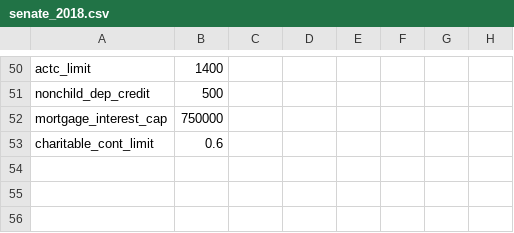
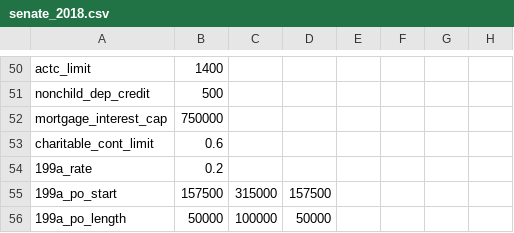
Before and after one commit to aelsibaie/taxsim, a CSV file: params/senate_2018.csv, drawn as a sheet; only a part is shown, gaps mark what is left out.

```diff
--- a/params/senate_2018.csv
+++ b/params/senate_2018.csv
@@ -53 +53,4 @@ mortgage_interest_cap,750000,,,,,,
 charitable_cont_limit,0.6,,,,,,
+199a_rate,0.2,,,,,,
+199a_po_start,157500,315000,157500,,,,
+199a_po_length,50000,100000,50000,,,,
```
Also changed, not shown: 1 other file.
